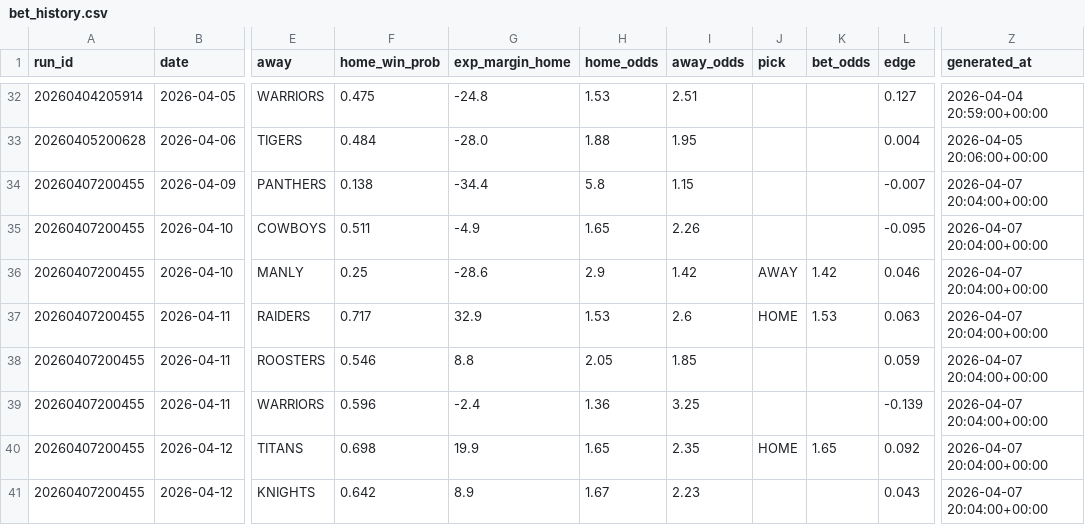
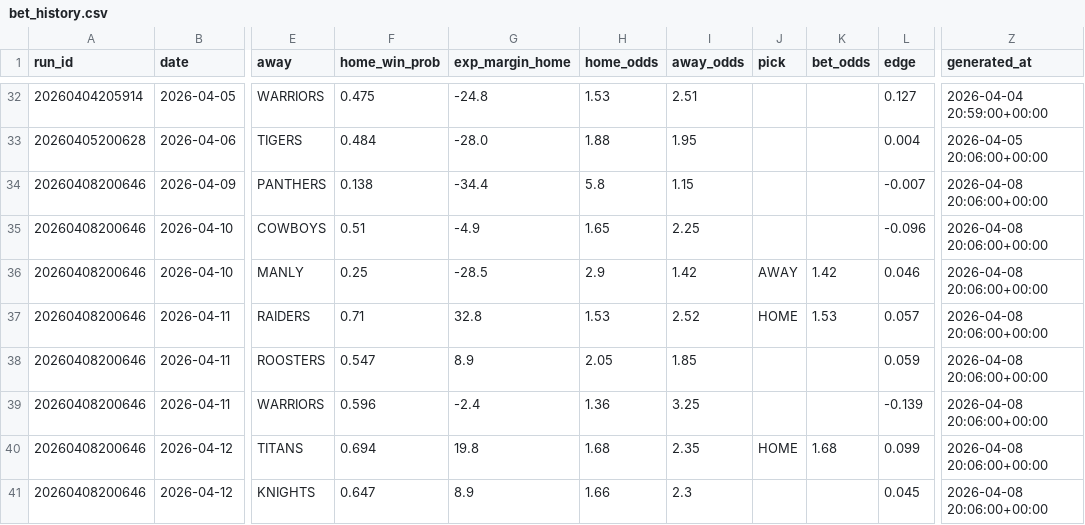
Before and after one commit to Rossdavo/nrl-ai-predictor, a CSV file: bet_history.csv, drawn as a sheet; only a part is shown, gaps mark what is left out; the diff names each change by its address in the sheet, - before the commit and + after, or states it on an @@ line.

```diff
--- a/bet_history.csv
+++ b/bet_history.csv
-A34:A41 (run_id): 20260407200455
+A34:A41 (run_id): 20260408200646
-Z34:Z41 (generated_at): 2026-04-07 20:04:00+00:00
+Z34:Z41 (generated_at): 2026-04-08 20:06:00+00:00
-F35 (home_win_prob): 0.511
+F35 (home_win_prob): 0.51
-I35 (away_odds): 2.26
+I35 (away_odds): 2.25
-L35 (edge): -0.095
+L35 (edge): -0.096
-G36 (exp_margin_home): -28.6
+G36 (exp_margin_home): -28.5
-F37 (home_win_prob): 0.717
+F37 (home_win_prob): 0.71
-G37 (exp_margin_home): 32.9
+G37 (exp_margin_home): 32.8
-I37 (away_odds): 2.6
+I37 (away_odds): 2.52
-L37 (edge): 0.063
+L37 (edge): 0.057
-F38 (home_win_prob): 0.546
+F38 (home_win_prob): 0.547
-G38 (exp_margin_home): 8.8
+G38 (exp_margin_home): 8.9
-F40 (home_win_prob): 0.698
+F40 (home_win_prob): 0.694
-G40 (exp_margin_home): 19.9
+G40 (exp_margin_home): 19.8
-H40 (home_odds): 1.65
+H40 (home_odds): 1.68
-K40 (bet_odds): 1.65
+K40 (bet_odds): 1.68
-L40 (edge): 0.092
+L40 (edge): 0.099
-F41 (home_win_prob): 0.642
+F41 (home_win_prob): 0.647
-H41 (home_odds): 1.67
+H41 (home_odds): 1.66
-I41 (away_odds): 2.23
+I41 (away_odds): 2.3
-L41 (edge): 0.043
+L41 (edge): 0.045
```
Also changed, not shown: current_predictions.csv, odds.csv, 5 other files.
